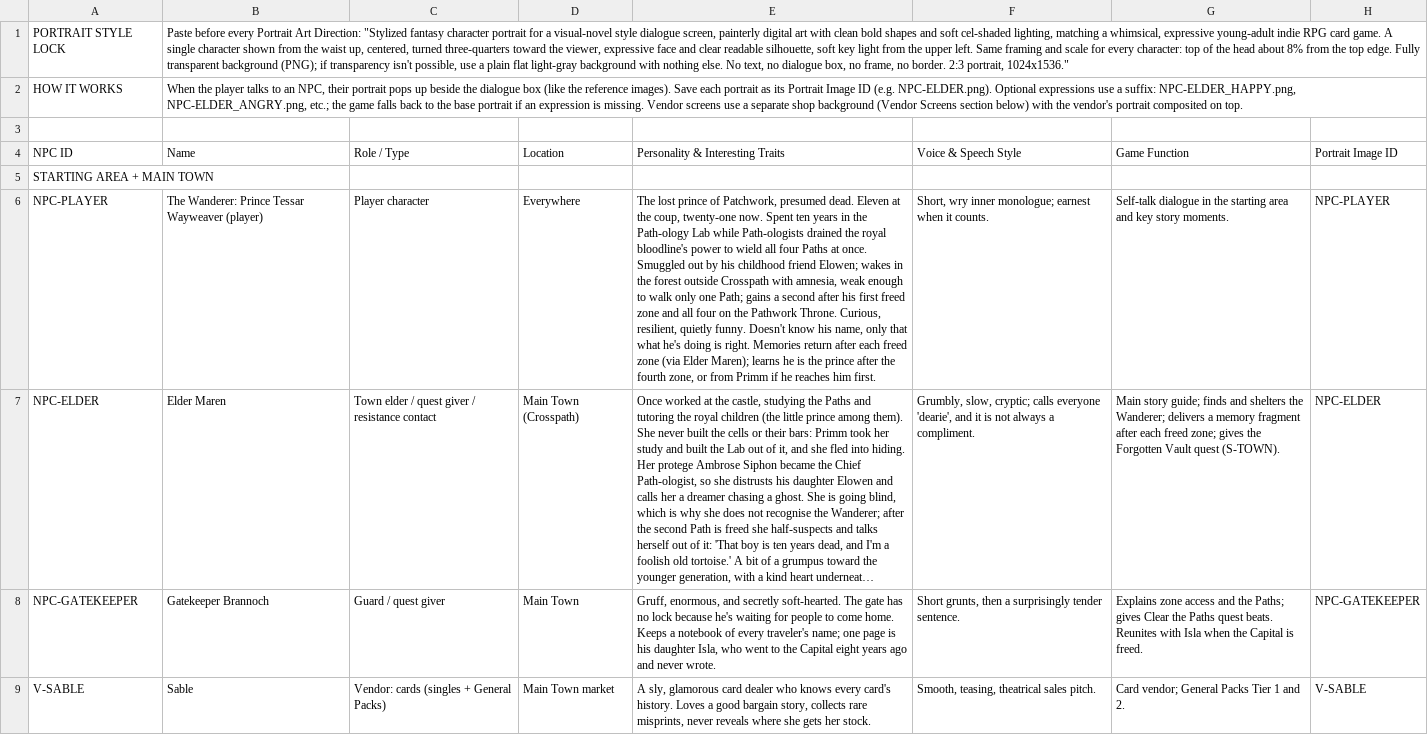
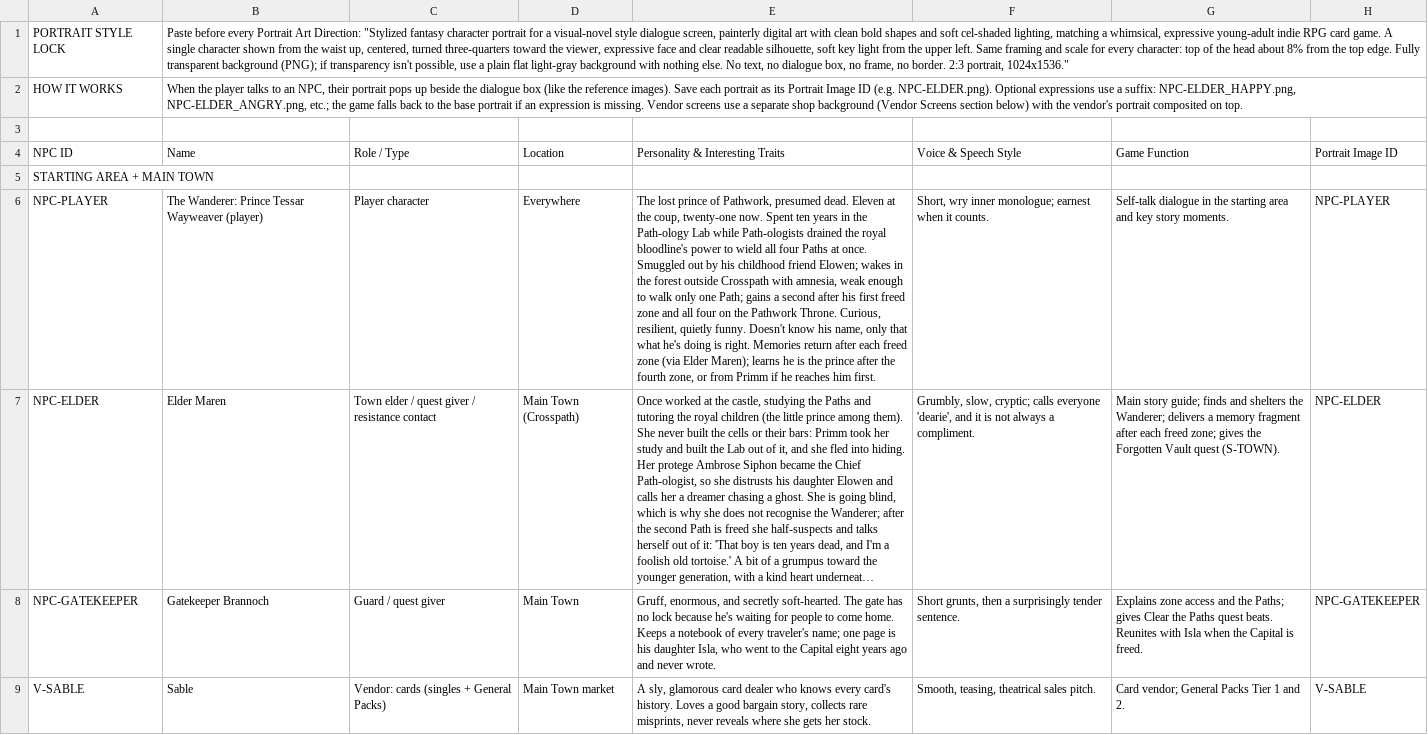
Before and after one commit to Aglowatz/Deckbuilder-rpg, a CSV file: data/source/npc_list.csv, drawn as a sheet; only a part is shown; long unchanged cells end in …; the diff covers the shown part only; the diff names each change by its address in the sheet, - before the commit and + after, or states it on an @@ line.

```diff
--- a/data/source/npc_list.csv
+++ b/data/source/npc_list.csv
-E6: …prince of Patchwork, presumed dead.…
+E6: …prince of Pathwork, presumed dead.…
```
Also changed, not shown: 1 edited cell elsewhere in this file, data/source/card_list.csv, 33 other files.
